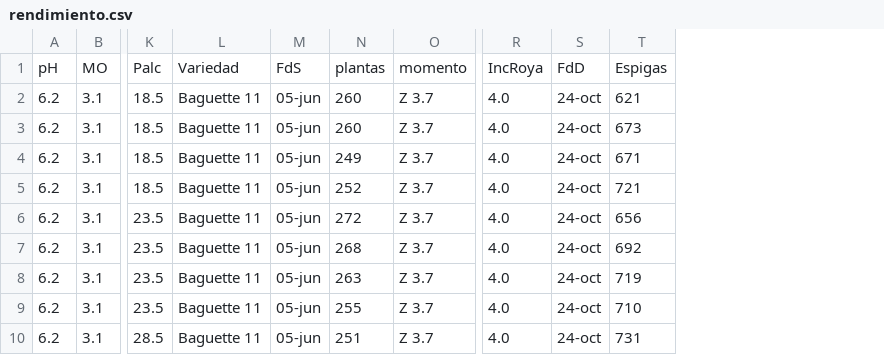
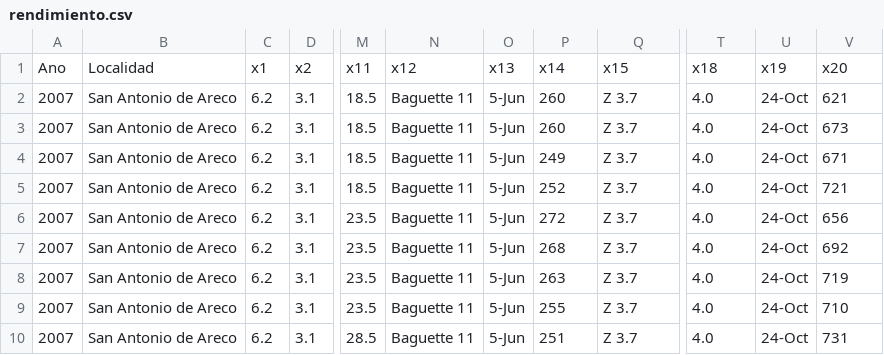
Before and after one commit to lmendezayl/uba-ldd-ic, a CSV file: datasets/rendimiento.csv, drawn as a sheet; only a part is shown, gaps mark what is left out; removed rows and columns are numbered as before the commit, all else as after; rows hold the shown columns only; the diff names each change by its address in the sheet, - before the commit and + after, or states it on an @@ line.

```diff
--- a/datasets/rendimiento.csv
+++ b/datasets/rendimiento.csv
+column A, rows 2-10: all 2007
+column B, rows 2-10: all San Antonio de Areco
-column M, rows 2-10: all 05-jun
+column O, rows 2-10: all 5-Jun
-column S, rows 2-10: all 24-oct
+column U, rows 2-10: all 24-Oct
-row 1: pH | MO | Palc | Variedad | FdS | plantas | momento | IncRoya | FdD | Espigas
+row 1: Ano | Localidad | x1 | x2 | x11 | x12 | x13 | x14 | x15 | x18 | x19 | x20
```
Also changed, not shown: datasets/insurance.csv, 3 other files.
